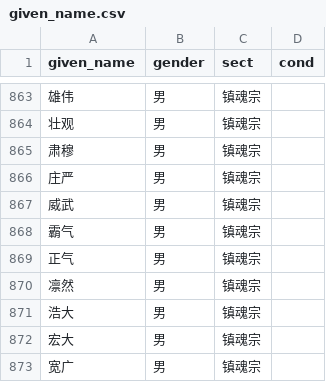
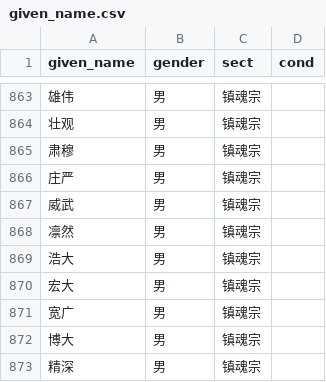
Before and after one commit to MutenRock/cultivation-world-simulator, a CSV file: static/game_configs/given_name.csv, drawn as a sheet; only a part is shown, gaps mark what is left out; the shorter side is filled out with more unchanged rows.

```diff
--- a/static/game_configs/given_name.csv
+++ b/static/game_configs/given_name.csv
@@ -867,4 +867,2 @@ given_name,gender,sect,cond
 威武,男,镇魂宗,
-霸气,男,镇魂宗,
-正气,男,镇魂宗,
 凛然,男,镇魂宗,
```
Also changed, not shown: 2 other files.
